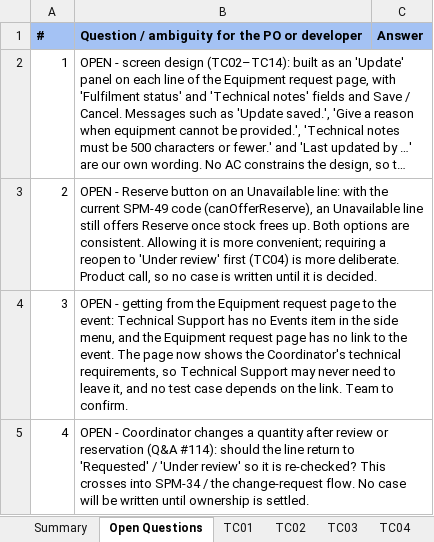
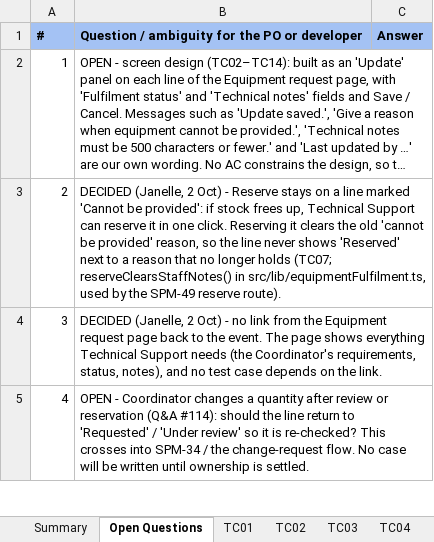
Before and after one commit to kchoongg/IS212, an Excel workbook: docs/test-cases/SPM-50_Test_Cases.xlsx, sheet Open Questions, drawn as a sheet; only a part is shown; long unchanged cells end in …; values as stored, in another font and other column widths than the file's, no borders; the diff covers the shown part only; the diff names each change by its address in the sheet, - before the commit and + after, or states it on an @@ line.

Commit message:
fix: rename equipment labels and clear old reason on reserve

```diff
--- a/docs/test-cases/SPM-50_Test_Cases.xlsx (sheet Open Questions)
+++ b/docs/test-cases/SPM-50_Test_Cases.xlsx (sheet Open Questions)
-B3: OPEN - Reserve button on an Unavailable line: with the current SPM-49 code (canOfferReserve), an Unavailable line still offers Reserve once stock frees up. Both options are consistent. Allowing it is more convenient; requiring a reopen to 'Under review' first (TC04) is more deliberate. Product call, so no case is written until it is decided.
+B3: DECIDED (Janelle, 2 Oct) - Reserve stays on a line marked 'Cannot be provided': if stock frees up, Technical Support can reserve it in one click. Reserving it clears the old 'cannot be provided' reason, so the line never shows 'Reserved' next to a reason that no longer holds (TC07; reserveClearsStaffNotes() in src/lib/equipmentFulfilment.ts, used by the SPM-49 reserve route).
-B4: OPEN - getting from the Equipment request page to the event: Technical Support has no Events item in the side menu, and the Equipment request page has no link to the event. The page now shows the Coordinator's technical requirements, so Technical Support may never need to leave it, and no test case depends on the link. Team to confirm.
+B4: DECIDED (Janelle, 2 Oct) - no link from the Equipment request page back to the event. The page shows everything Technical Support needs (the Coordinator's requirements, status, notes), and no test case depends on the link.
```
Also changed, not shown: 1 added row, 5 edited cells and row numbers in column A elsewhere in this sheet, sheet Summary, sheet TC05, sheet TC07, sheet TC10, sheet TC11, sheet TC04, 3 more sheets, 8 other files.
